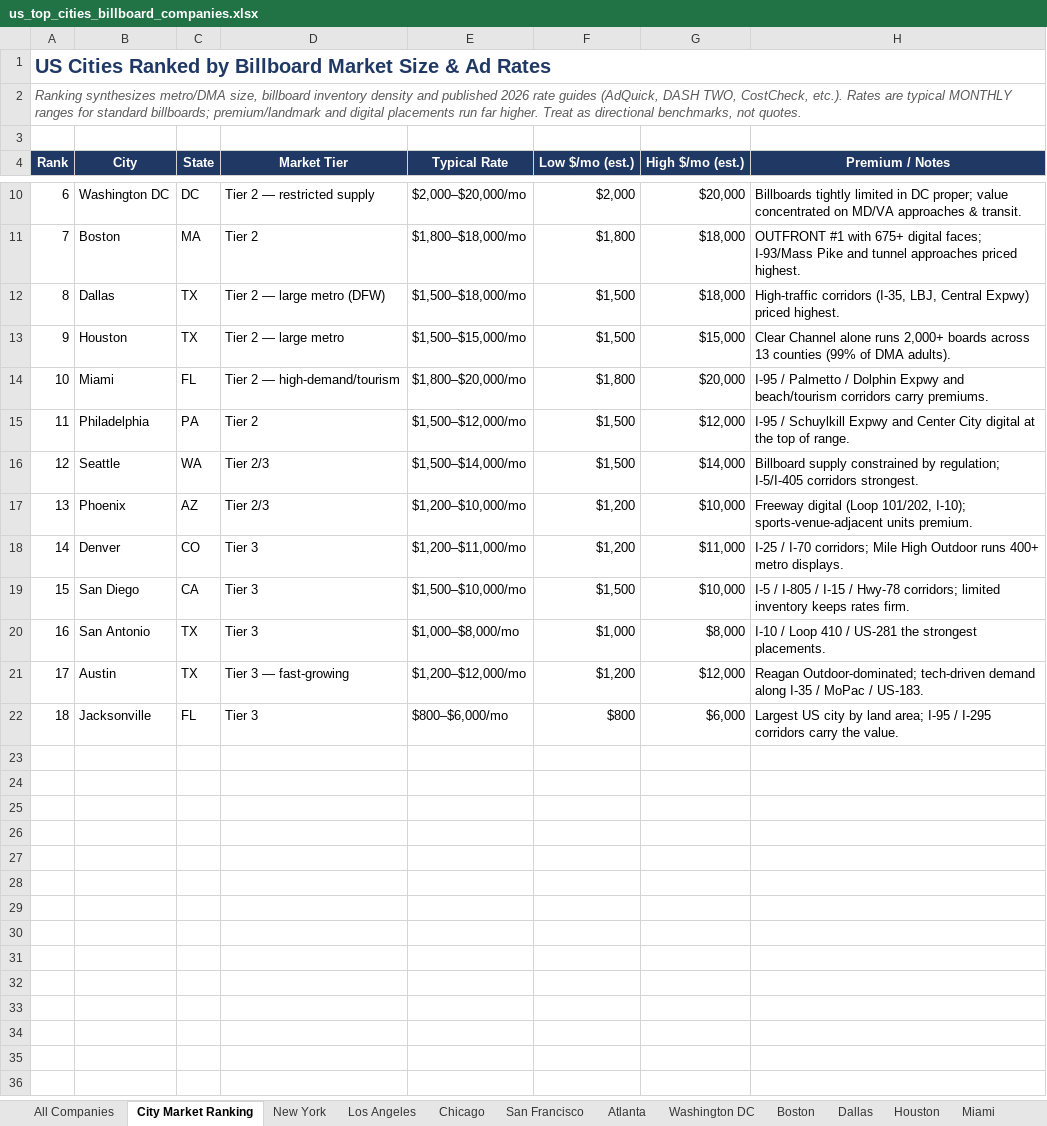
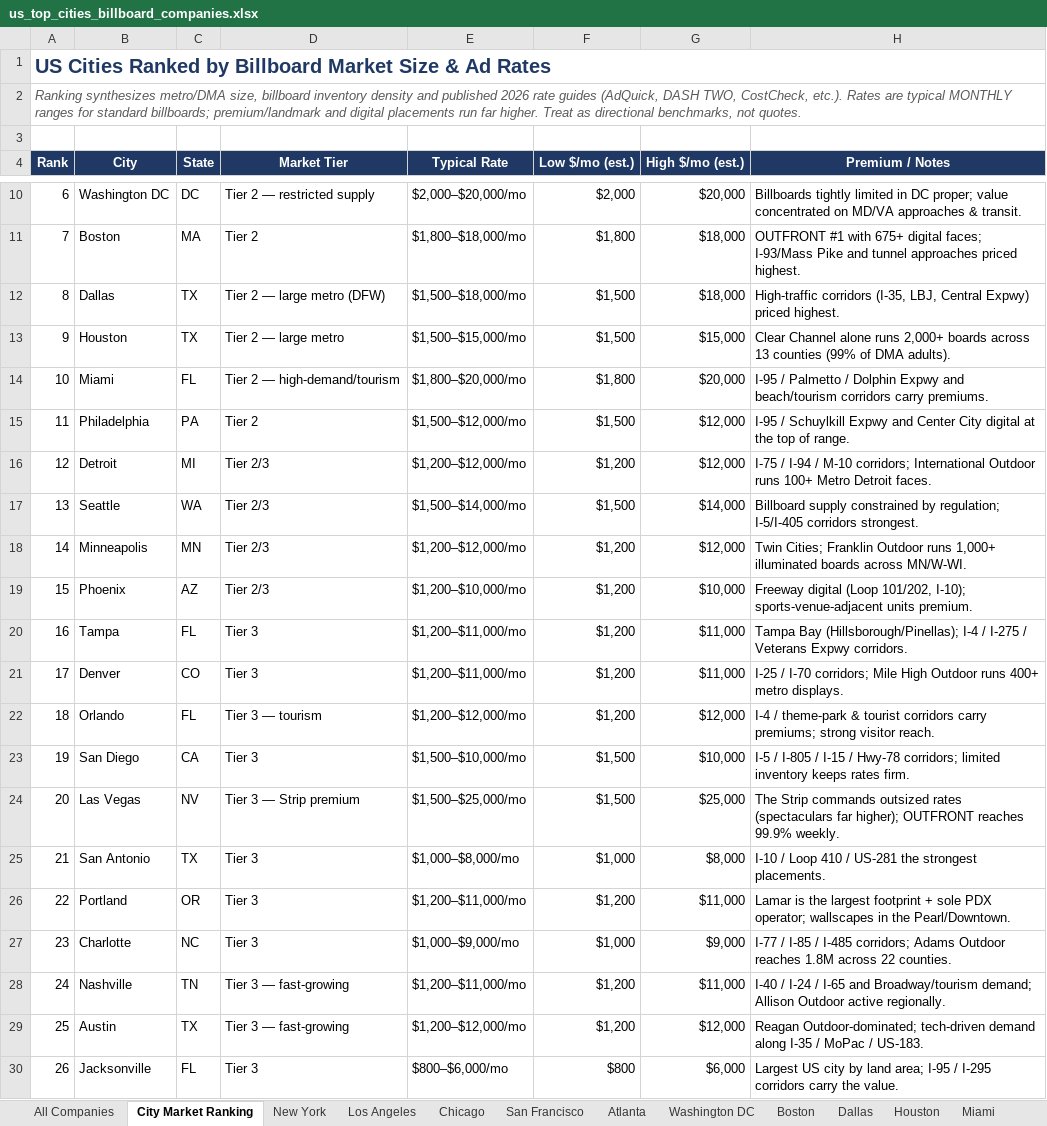
Before and after one commit to denrod25-del/python_debugging-, an Excel workbook: florida-billboard-scraper/data/us_top_cities_billboard_companies.xlsx, sheet City Market Ranking, drawn as a sheet; only a part is shown, gaps mark what is left out; values as stored, in another font and other column widths than the file's, no borders; charts and pictures not drawn; addresses are those after the commit; the diff names each change by its address in the sheet, - before the commit and + after, or states it on an @@ line.

```diff
--- a/florida-billboard-scraper/data/us_top_cities_billboard_companies.xlsx (sheet City Market Ranking)
+++ b/florida-billboard-scraper/data/us_top_cities_billboard_companies.xlsx (sheet City Market Ranking)
+row 16: 12 | Detroit | MI | Tier 2/3 | $1,200–$12,000/mo | $1,200 | $12,000 | I-75 / I-94 / M-10 corridors; International Outdoor runs 100+ Metro Detroit faces.
@@ column A (Rank) renumbered from row 17 down @@
+row 18: 14 | Minneapolis | MN | Tier 2/3 | $1,200–$12,000/mo | $1,200 | $12,000 | Twin Cities; Franklin Outdoor runs 1,000+ illuminated boards across MN/W-WI.
+row 20: 16 | Tampa | FL | Tier 3 | $1,200–$11,000/mo | $1,200 | $11,000 | Tampa Bay (Hillsborough/Pinellas); I-4 / I-275 / Veterans Expwy corridors.
+row 22: 18 | Orlando | FL | Tier 3 — tourism | $1,200–$12,000/mo | $1,200 | $12,000 | I-4 / theme-park & tourist corridors carry premiums; strong visitor reach.
+row 24: 20 | Las Vegas | NV | Tier 3 — Strip premium | $1,500–$25,000/mo | $1,500 | $25,000 | The Strip commands outsized rates (spectaculars far higher); OUTFRONT reaches 99.9% weekly.
+row 26: 22 | Portland | OR | Tier 3 | $1,200–$11,000/mo | $1,200 | $11,000 | Lamar is the largest footprint + sole PDX operator; wallscapes in the Pearl/Downtown.
+row 27: 23 | Charlotte | NC | Tier 3 | $1,000–$9,000/mo | $1,000 | $9,000 | I-77 / I-85 / I-485 corridors; Adams Outdoor reaches 1.8M across 22 counties.
+row 28: 24 | Nashville | TN | Tier 3 — fast-growing | $1,200–$11,000/mo | $1,200 | $11,000 | I-40 / I-24 / I-65 and Broadway/tourism demand; Allison Outdoor active regionally.
```
Also changed, not shown: sheet All Companies, sheet Atlanta, sheet New York, sheet Houston, sheet About, sheet Seattle, 9 more sheets, other sheet tabs, charts or pictures, 4 other files.
